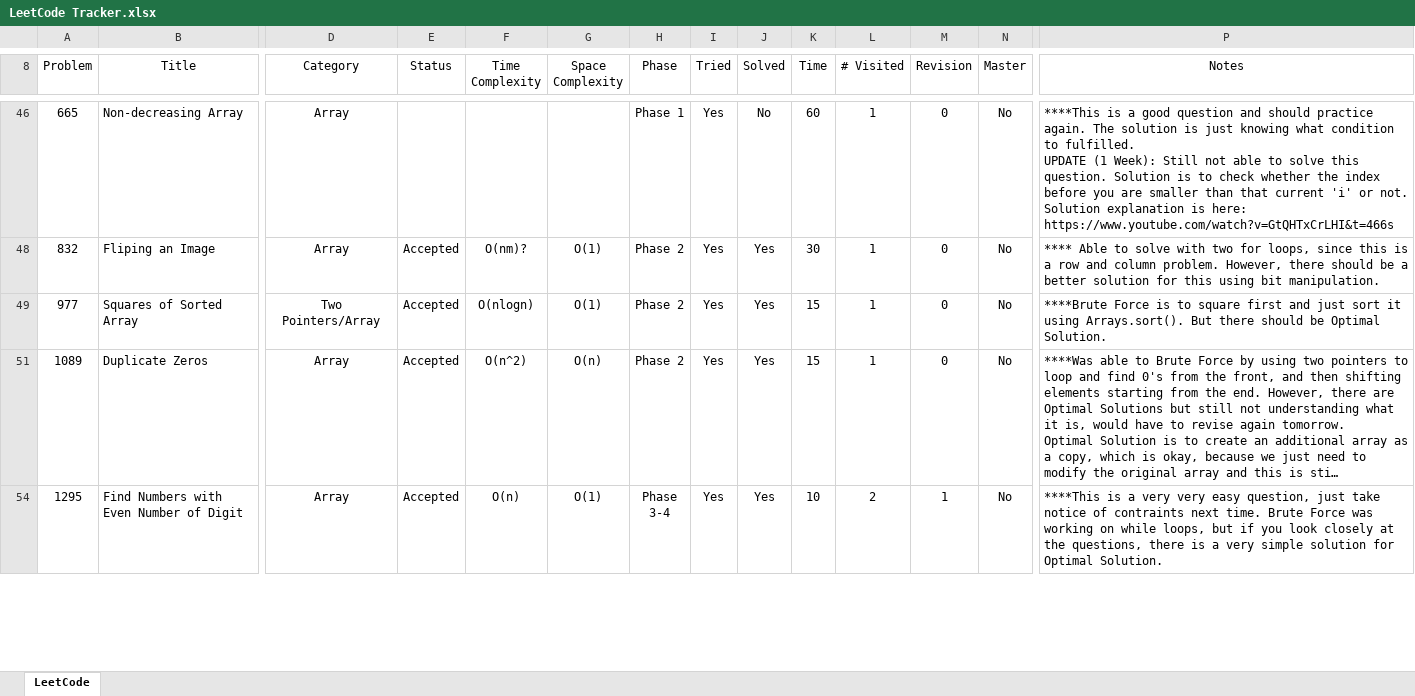
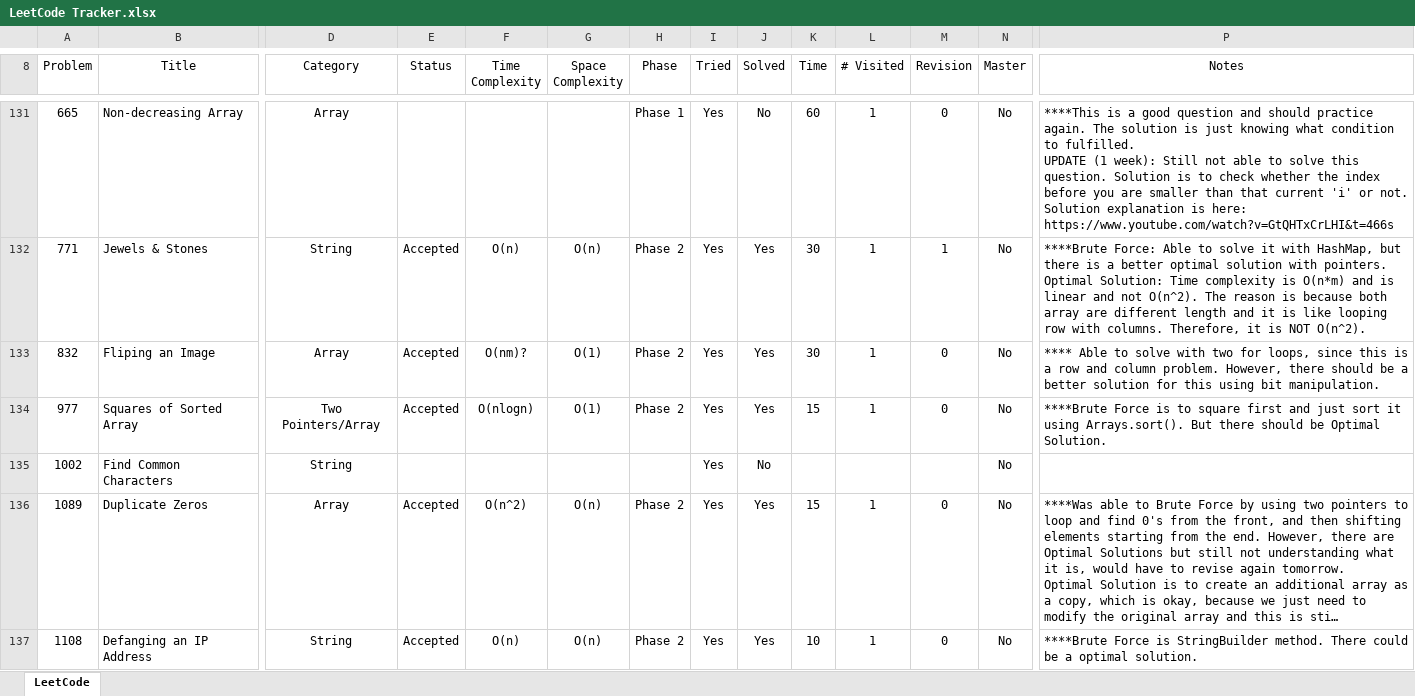
Before and after one commit to leontan4/LeetCode, an Excel workbook: LeetCode Tracker.xlsx, sheet LeetCode, drawn as a sheet; only a part is shown, gaps mark what is left out; the shorter side is filled out with more unchanged rows; long unchanged cells end in …; values as stored, in another font and other column widths than the file's, no borders; conditional formats not drawn; addresses are those after the commit; rows hold the shown columns only; ↵ is a line break in a cell; the diff covers the shown part only; the diff names each change by its address in the sheet, - before the commit and + after, or states it on an @@ line.

```diff
--- a/LeetCode Tracker.xlsx (sheet LeetCode)
+++ b/LeetCode Tracker.xlsx (sheet LeetCode)
-P131 (Notes): …UPDATE (1 Week): Still not…
+P131 (Notes): …UPDATE (1 week): Still not…
@@ row 132 unhidden: 771 | Jewels & Stones | String | Accepted | O(n) | O(n) | Phase 2 | Yes | Yes | 30 | 1 | 1 | No | ****Brute Force: Able to solve it with HashMap, but there is a better optimal solution with pointers. ↵ Optimal Solution: Time complexity is O(n*m) and is linear and not O(n^2). The reason is because both array are different length and it is like looping row with columns. Therefore, it is NOT O(n^2). @@
@@ row 135 unhidden: 1002 | Find Common Characters | String |  |  |  |  | Yes | No |  |  |  | No @@
@@ row 137 unhidden: 1108 | Defanging an IP Address | String | Accepted | O(n) | O(n) | Phase 2 | Yes | Yes | 10 | 1 | 0 | No | ****Brute Force is StringBuilder method. There could be a optimal solution. @@
```
Also changed, not shown: 87 added rows, 22 hidden or unhidden rows, 1 edited cell and cell formats elsewhere in this sheet.
